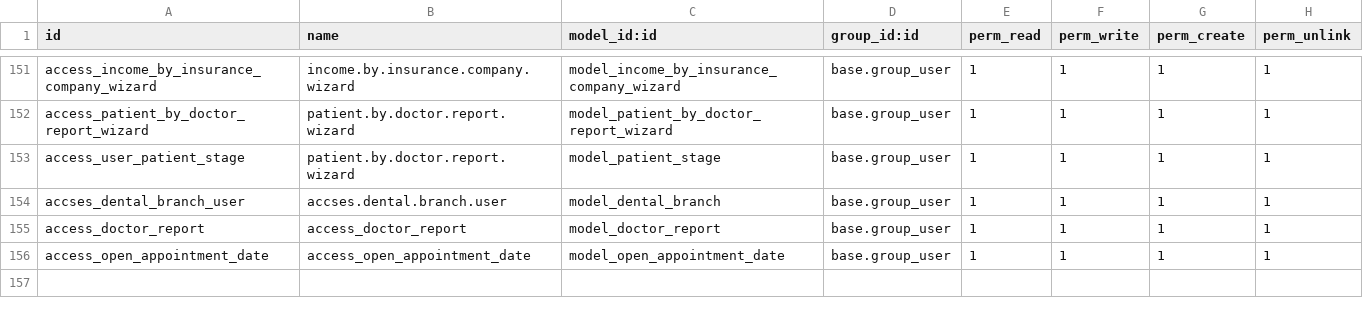
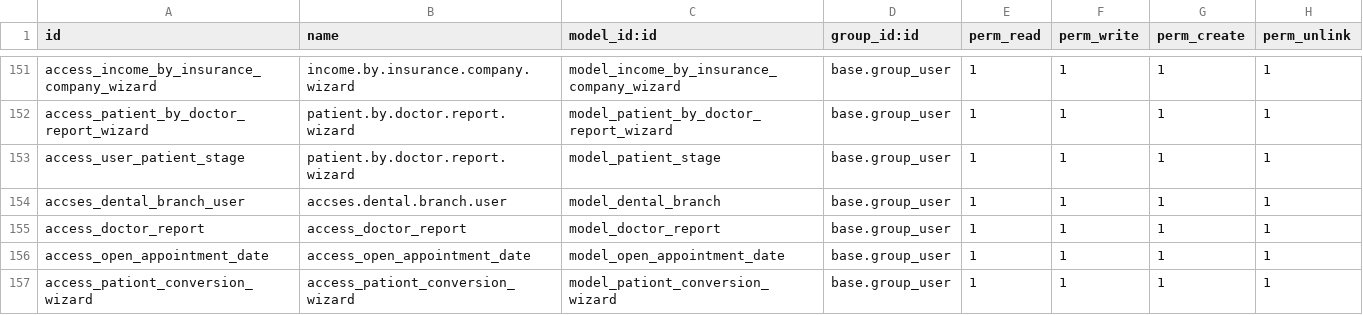
Before and after one commit to mkaffas/capitaldentalclinic, a CSV file: pragtech_dental_management/security/ir.model.access.csv, drawn as a sheet; only a part is shown, gaps mark what is left out.

```diff
--- a/pragtech_dental_management/security/ir.model.access.csv
+++ b/pragtech_dental_management/security/ir.model.access.csv
@@ -156 +156,2 @@ access_doctor_report,access_doctor_report,model_doctor_report,base.group_user,1,
 access_open_appointment_date,access_open_appointment_date,model_open_appointment_date,base.group_user,1,1,1,1
+access_pationt_conversion_wizard,access_pationt_conversion_wizard,model_pationt_conversion_wizard,base.group_user,1,1,1,1
```
Also changed, not shown: 8 other files.
